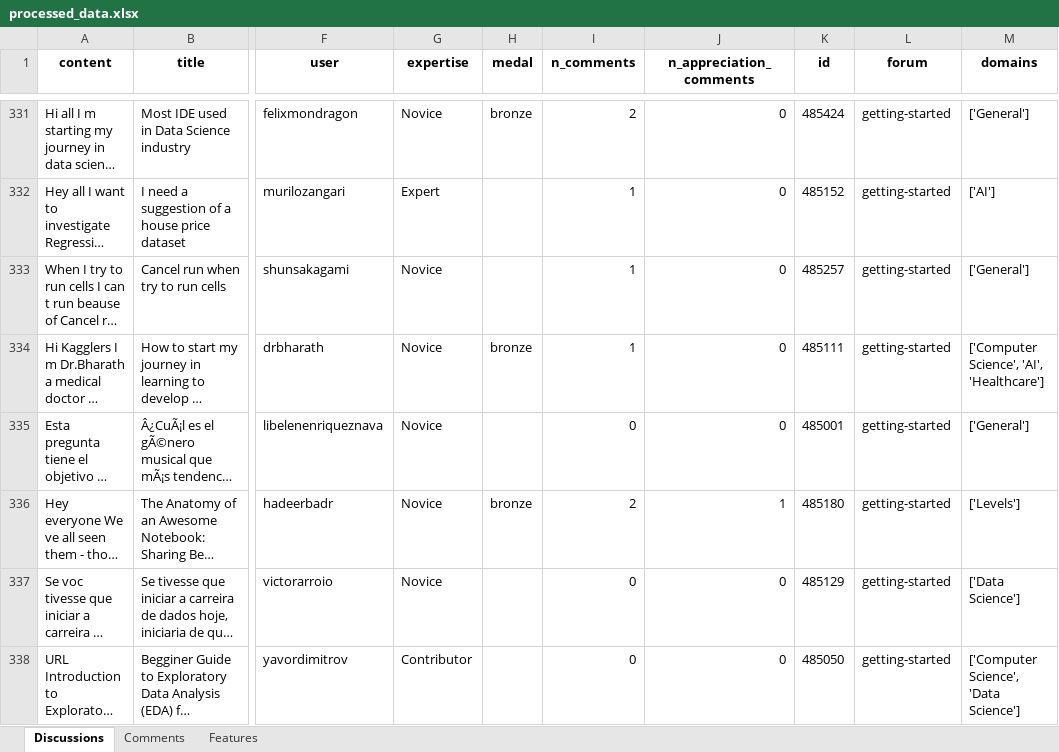
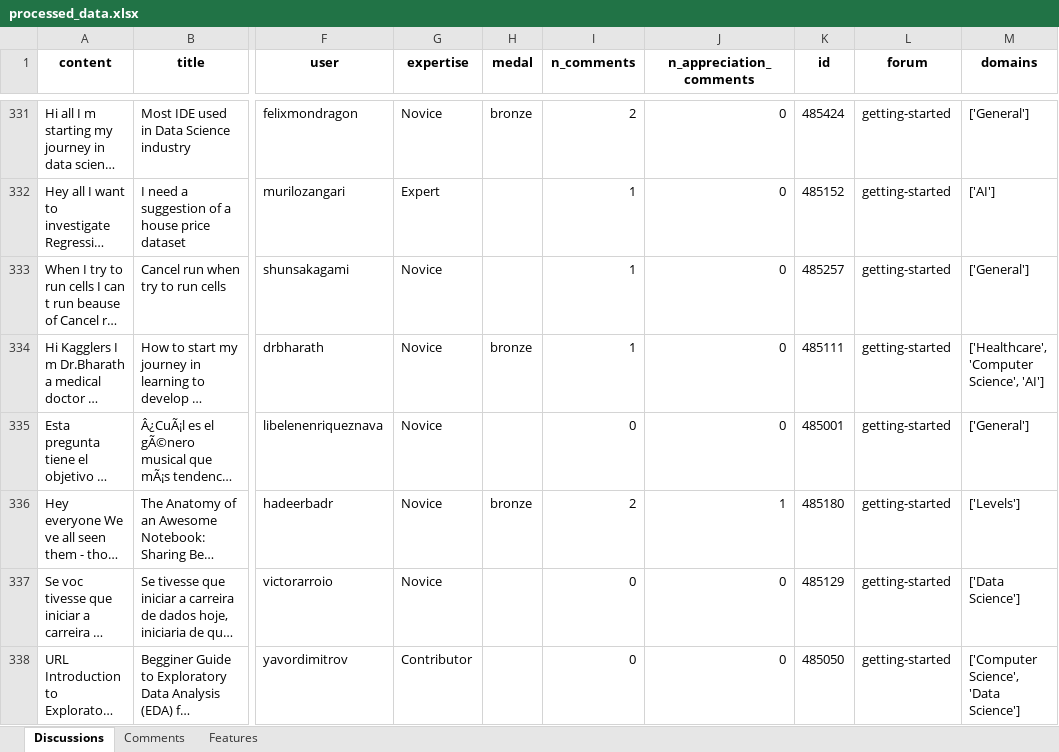
Before and after one commit to jblanco89/DQ-LLM-MD, an Excel workbook: src/results/processed_data.xlsx, sheet Discussions, drawn as a sheet; only a part is shown, gaps mark what is left out; long unchanged cells end in …; values as stored, in another font and other column widths than the file's, no borders; the diff covers the shown part only; the diff names each change by its address in the sheet, - before the commit and + after, or states it on an @@ line.

```diff
--- a/src/results/processed_data.xlsx (sheet Discussions)
+++ b/src/results/processed_data.xlsx (sheet Discussions)
-M334 (domains): ['Computer Science', 'AI', 'Healthcare']
+M334 (domains): ['Healthcare', 'Computer Science', 'AI']
```
Also changed, not shown: 19 edited cells elsewhere in this sheet, src/results/kl_content_vs_domain.xlsx, src/results/ranked_users.xlsx, 17 other files.
